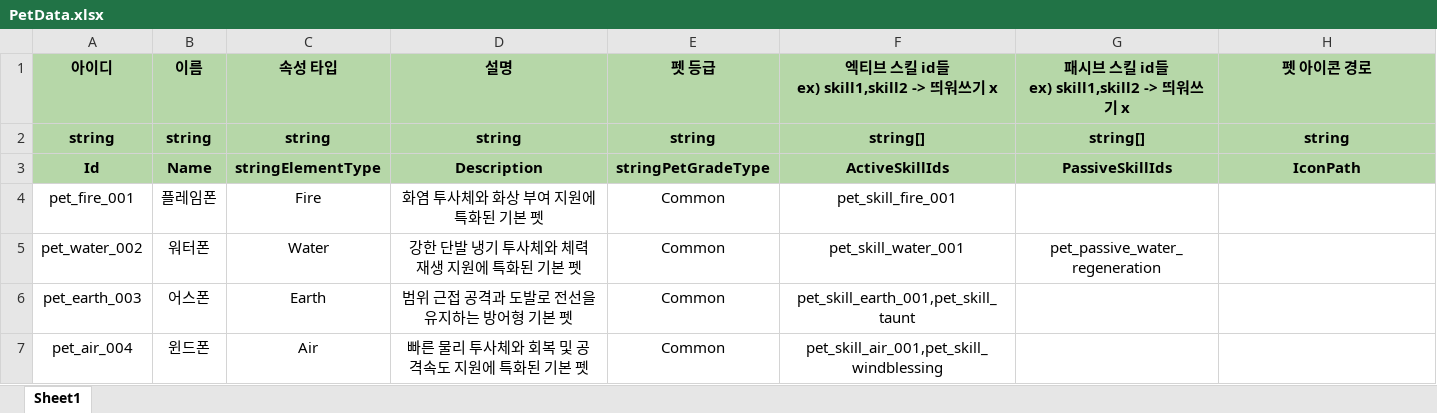
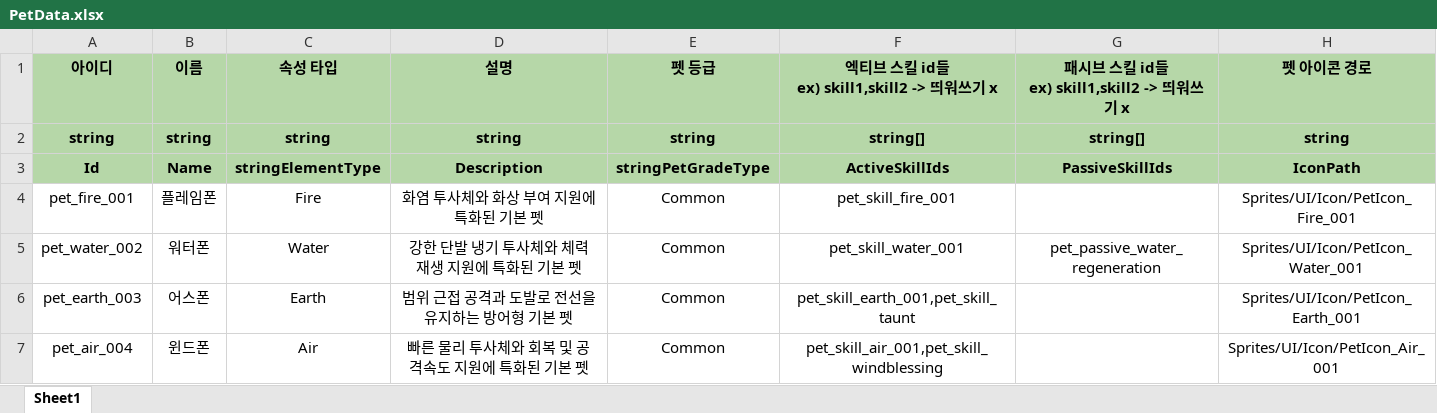
Before and after one commit to 6th-July-Team/WanderSoul, an Excel workbook: JsonConverter/ExcelFiles/PetData.xlsx, sheet Sheet1, drawn as a sheet; values as stored, in another font and other column widths than the file's, no borders; charts and pictures not drawn; the diff names each change by its address in the sheet, - before the commit and + after, or states it on an @@ line.

```diff
--- a/JsonConverter/ExcelFiles/PetData.xlsx (sheet Sheet1)
+++ b/JsonConverter/ExcelFiles/PetData.xlsx (sheet Sheet1)
-H4 (펫 아이콘 경로): (empty)
+H4 (펫 아이콘 경로): Sprites/UI/Icon/PetIcon_Fire_001
-H5 (펫 아이콘 경로): (empty)
+H5 (펫 아이콘 경로): Sprites/UI/Icon/PetIcon_Water_001
-H6 (펫 아이콘 경로): (empty)
+H6 (펫 아이콘 경로): Sprites/UI/Icon/PetIcon_Earth_001
-H7 (펫 아이콘 경로): (empty)
+H7 (펫 아이콘 경로): Sprites/UI/Icon/PetIcon_Air_001
```
Also changed, not shown: charts or pictures, 1 other file.
